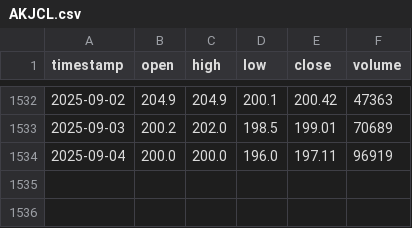
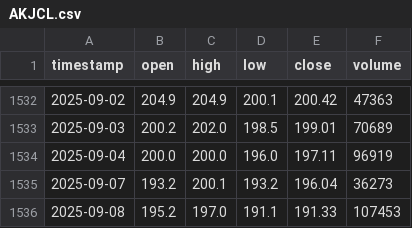
Before and after one commit to sande5h/Nepse_scrape_adjusted, a CSV file: data/AKJCL.csv, drawn as a sheet; only a part is shown, gaps mark what is left out.

```diff
--- a/data/AKJCL.csv
+++ b/data/AKJCL.csv
@@ -1534 +1534,3 @@ timestamp,open,high,low,close,volume
 2025-09-04,200.0,200.0,196.0,197.11,96919
+2025-09-07,193.2,200.1,193.2,196.04,36273
+2025-09-08,195.2,197.0,191.1,191.33,107453
```
Also changed, not shown: data/AKPL.csv, data/CHL.csv, 5 other files.
